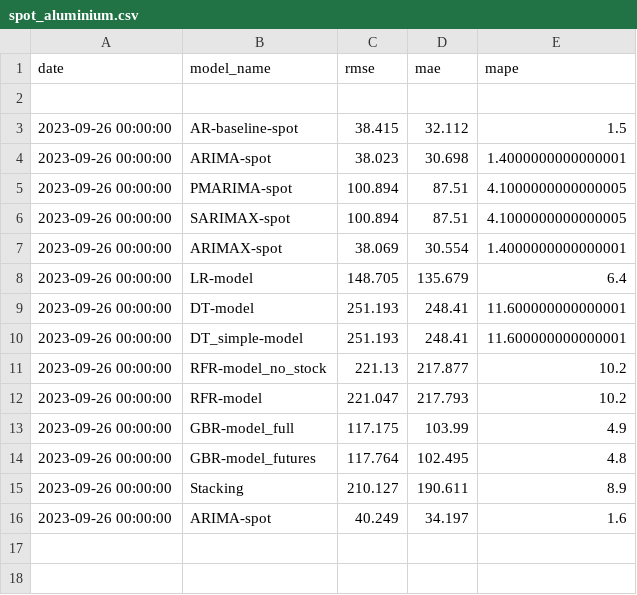
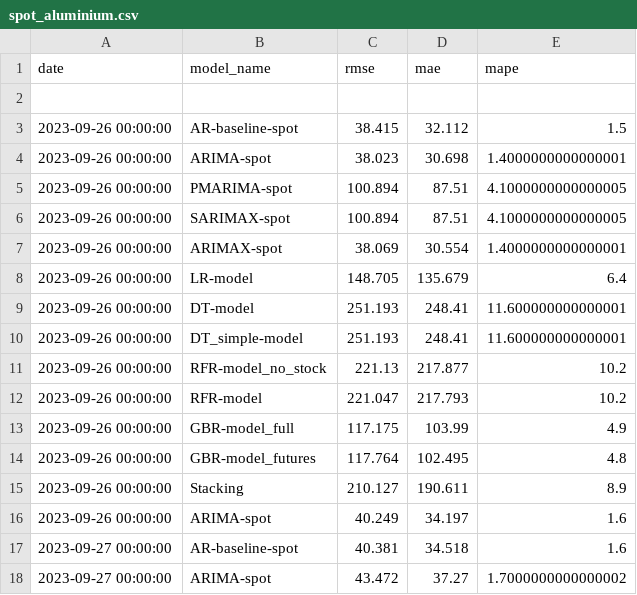
Before and after one commit to hotdonkey/data_science, a CSV file: Projecy_8/data/errors/spot_aluminium.csv, drawn as a sheet.

```diff
--- a/Projecy_8/data/errors/spot_aluminium.csv
+++ b/Projecy_8/data/errors/spot_aluminium.csv
@@ -16 +16,3 @@ date,model_name,rmse,mae,mape
 2023-09-26 00:00:00,ARIMA-spot,40.249,34.197,1.6
+2023-09-27 00:00:00,AR-baseline-spot,40.381,34.518,1.6
+2023-09-27 00:00:00,ARIMA-spot,43.472,37.27,1.7000000000000002
```
Also changed, not shown: Projecy_8/data/errors/spot.csv, Projecy_8/data/errors/spot_nickel.csv, 18 other files.
